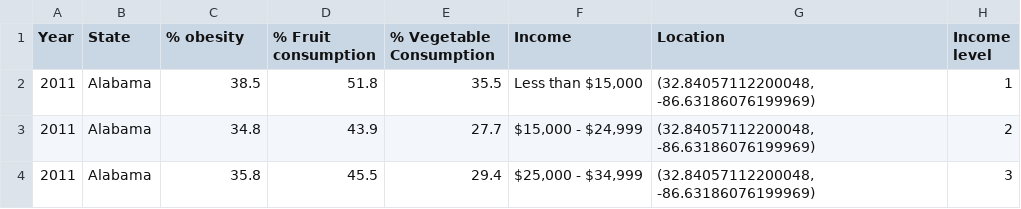
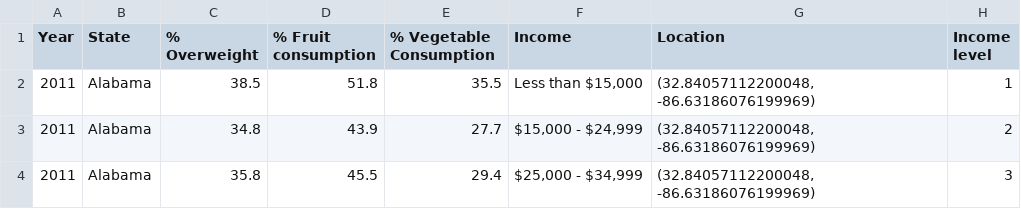
Before and after one commit to calipark1213/3340FinalProject, a CSV file: data_prime.csv, drawn as a sheet; only a part is shown.

Commit message:
Update data_prime.csv

```diff
--- a/data_prime.csv
+++ b/data_prime.csv
@@ -1,2 +1,2 @@
-Year, State, % obesity, % Fruit consumption, % Vegetable Consumption, Income, Location, Income level
+Year, State, % Overweight, % Fruit consumption, % Vegetable Consumption, Income, Location, Income level
 2011,Alabama,38.5,51.8,35.5,"Less than $15,000","(32.84057112200048, -86.63186076199969)",1
```
